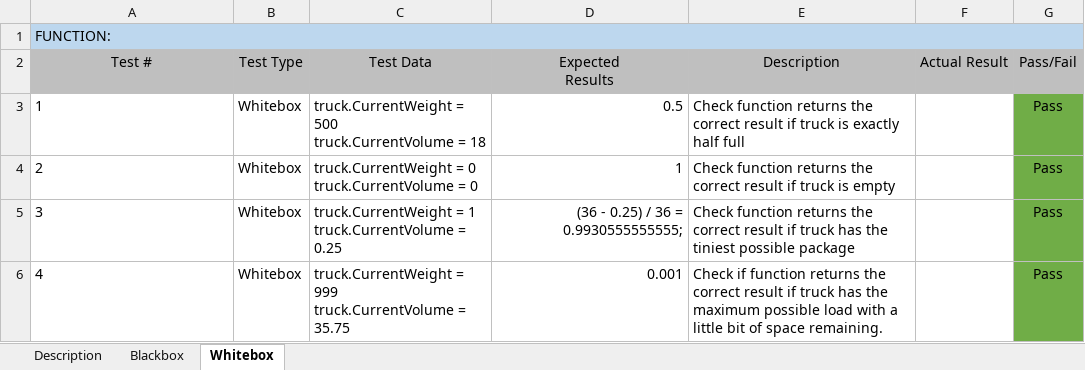
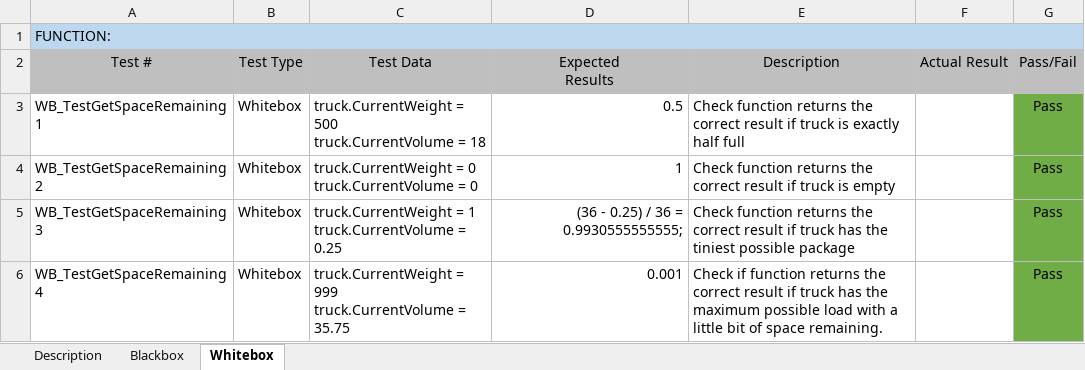
Before and after one commit to IrishBanga/DeliverySystemOptimization, an Excel workbook: Documents/Testing/TestsDocuments/BB+WB_getSpaceRemaining.xlsx, sheet Whitebox, drawn as a sheet; values as stored, in another font and other column widths than the file's, no borders; the diff names each change by its address in the sheet, - before the commit and + after, or states it on an @@ line.

Commit message:
Changed test case names to reflect test code for getSpaceRemaining and sortByLimitingFactor

```diff
--- a/Documents/Testing/TestsDocuments/BB+WB_getSpaceRemaining.xlsx (sheet Whitebox)
+++ b/Documents/Testing/TestsDocuments/BB+WB_getSpaceRemaining.xlsx (sheet Whitebox)
-A3 (Test #): 1
+A3 (Test #): WB_TestGetSpaceRemaining1
-A4 (Test #): 2
+A4 (Test #): WB_TestGetSpaceRemaining2
-A5 (Test #): 3
+A5 (Test #): WB_TestGetSpaceRemaining3
-A6 (Test #): 4
+A6 (Test #): WB_TestGetSpaceRemaining4
```
Also changed, not shown: sheet Blackbox, Documents/Testing/TestsDocuments/BB+WB_sortByLimitingFactor.xlsx.
